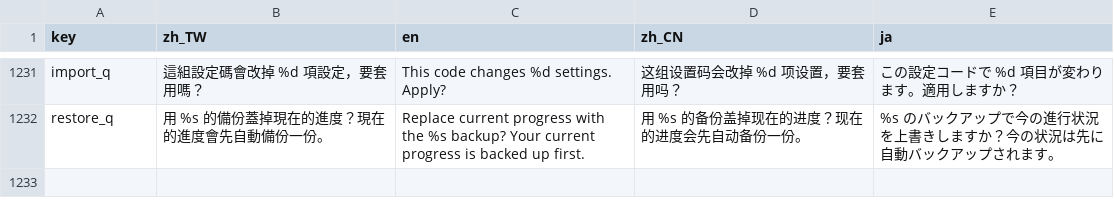
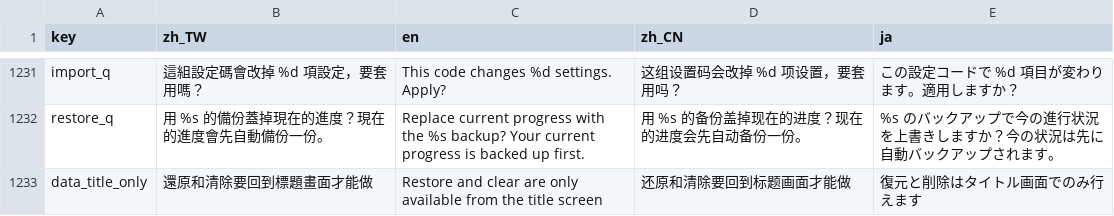
Before and after one commit to timmyweistudy-design/no-take-backs, a CSV file: game/data/strings.csv, drawn as a sheet; only a part is shown, gaps mark what is left out; the diff names each change by its address in the sheet, - before the commit and + after, or states it on an @@ line.

```diff
--- a/game/data/strings.csv
+++ b/game/data/strings.csv
+row 1233: data_title_only | 還原和清除要回到標題畫面才能做 | Restore and clear are only available from the title screen | 还原和清除要回到标题画面才能做 | 復元と削除はタイトル画面でのみ行えます
```
Also changed, not shown: 15 other files.
